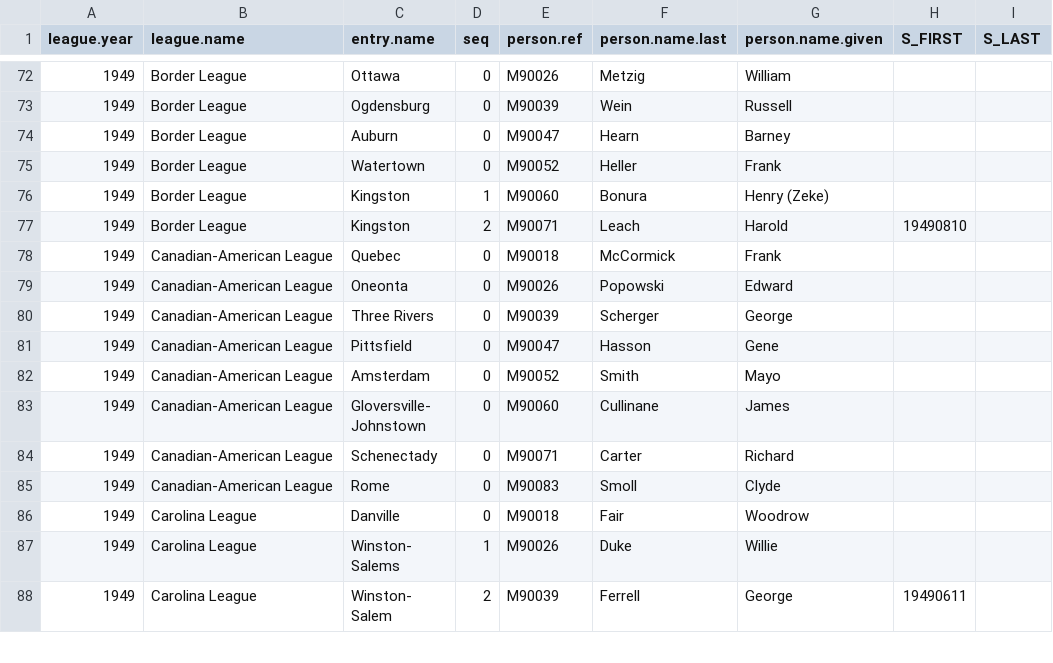
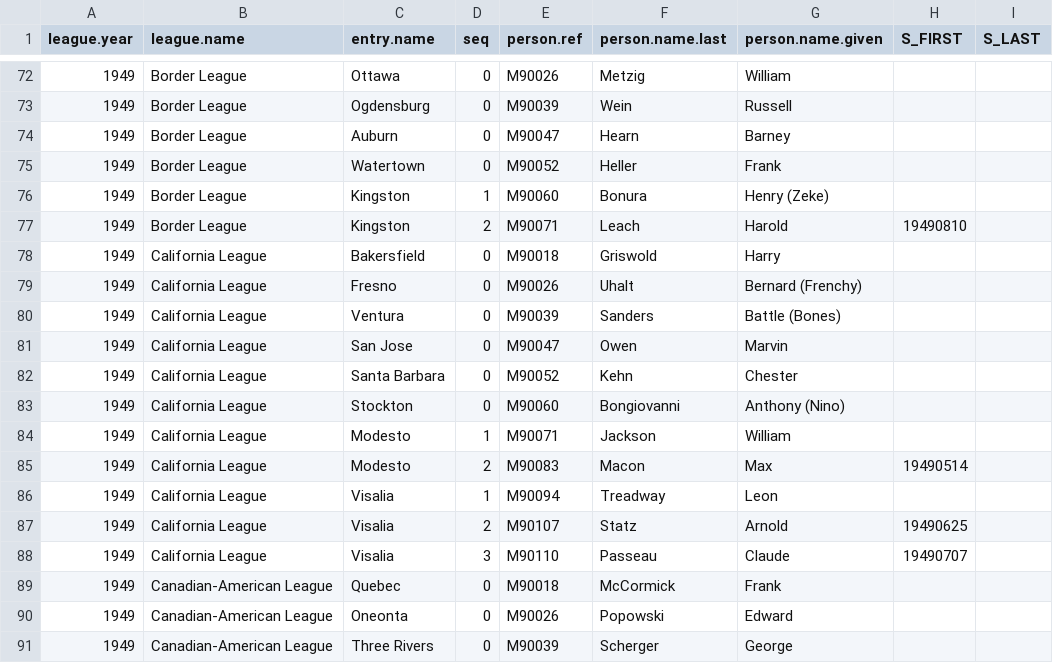
Before and after one commit to doc22940/minoraverages, a CSV file: processed/1950TSN/managing_individual.csv, drawn as a sheet; only a part is shown, gaps mark what is left out; the shorter side is filled out with more unchanged rows; the diff names each change by its address in the sheet, - before the commit and + after, or states it on an @@ line.

```diff
--- a/processed/1950TSN/managing_individual.csv
+++ b/processed/1950TSN/managing_individual.csv
+row 78: 1949 | California League | Bakersfield | 0 | M90018 | Griswold | Harry
+row 79: 1949 | California League | Fresno | 0 | M90026 | Uhalt | Bernard (Frenchy)
+row 80: 1949 | California League | Ventura | 0 | M90039 | Sanders | Battle (Bones)
+row 81: 1949 | California League | San Jose | 0 | M90047 | Owen | Marvin
+row 82: 1949 | California League | Santa Barbara | 0 | M90052 | Kehn | Chester
+row 83: 1949 | California League | Stockton | 0 | M90060 | Bongiovanni | Anthony (Nino)
+row 84: 1949 | California League | Modesto | 1 | M90071 | Jackson | William
+row 85: 1949 | California League | Modesto | 2 | M90083 | Macon | Max | 19490514
+row 86: 1949 | California League | Visalia | 1 | M90094 | Treadway | Leon
+row 87: 1949 | California League | Visalia | 2 | M90107 | Statz | Arnold | 19490625
+row 88: 1949 | California League | Visalia | 3 | M90110 | Passeau | Claude | 19490707
```
Also changed, not shown: processed/1950TSN/playing_team.csv, 2 other files.
